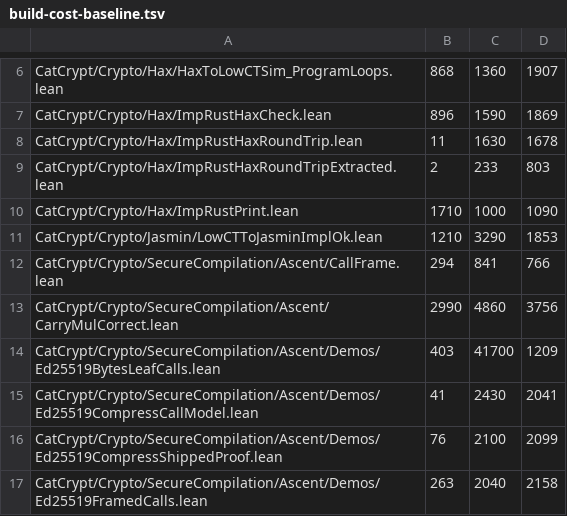
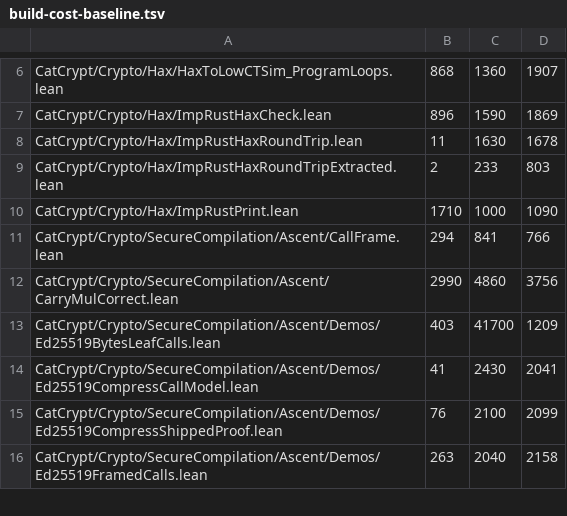
Before and after one commit to spitters/catcrypt-compiler, a TSV file: scripts/build-cost-baseline.tsv, drawn as a sheet; only a part is shown, gaps mark what is left out; the diff names each change by its address in the sheet, - before the commit and + after, or states it on an @@ line.

```diff
--- a/scripts/build-cost-baseline.tsv
+++ b/scripts/build-cost-baseline.tsv
-row 11: CatCrypt/Crypto/Jasmin/LowCTToJasminImplOk.lean | 1210 | 3290 | 1853
```
Also changed, not shown: 32 other files.
